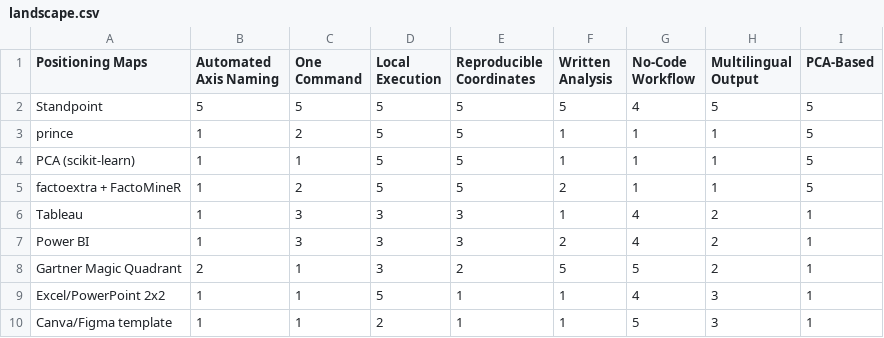
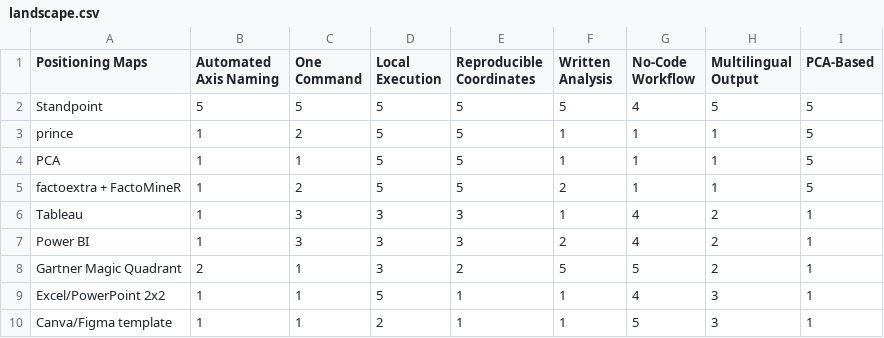
Before and after one commit to warith-harchaoui/standpoint, a CSV file: assets/landscape.csv, drawn as a sheet.

Commit message:
fix: dedupe tied corner extremes so a label is never placed twice
A point extreme on one axis with a near-zero value on the other can win two
diagonal corner slots at once (the tl/bl or tr/br projections nearly tie),
so label_placements() placed its label twice. The second pass then dodged
its own already-placed label as if it belonged to a stranger, stranding the
label far from its dot.

Visible in Dacia Spring (examples/voitures_electriques.csv) and in
Canva/Figma template / Tableau (assets/landscape.csv, assets/paysage.csv).
Fixed by deduping corner_extremes() output by index before placement; added
a regression test and regenerated the affected figures.

```diff
--- a/assets/landscape.csv
+++ b/assets/landscape.csv
@@ -3,3 +3,3 @@ Standpoint,5,5,5,5,5,4,5,5
 prince,1,2,5,5,1,1,1,5
-PCA (scikit-learn),1,1,5,5,1,1,1,5
+PCA,1,1,5,5,1,1,1,5
 factoextra + FactoMineR,1,2,5,5,2,1,1,5
```
Also changed, not shown: assets/paysage.csv, 17 other files.
